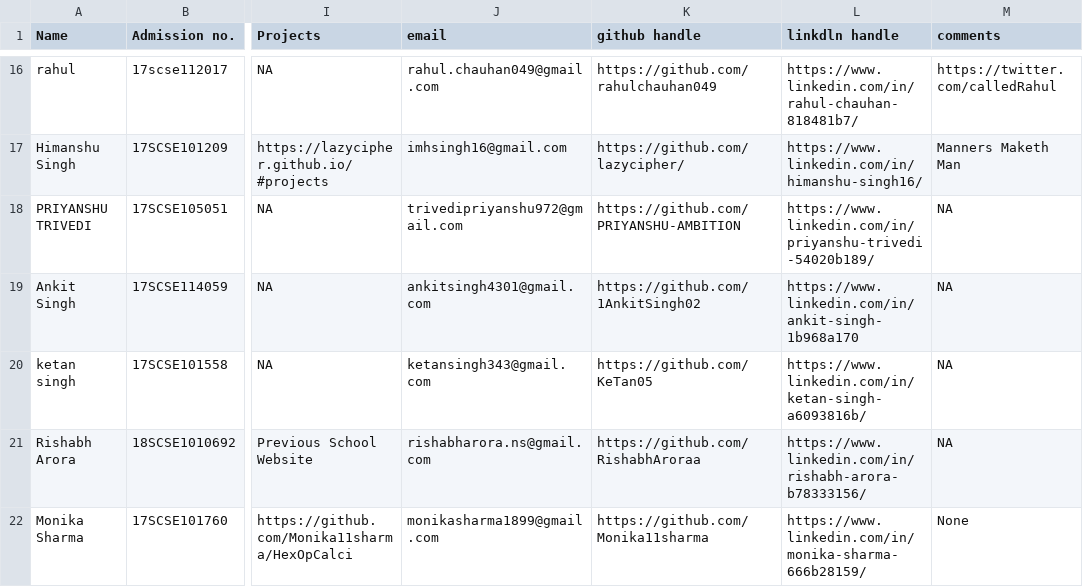
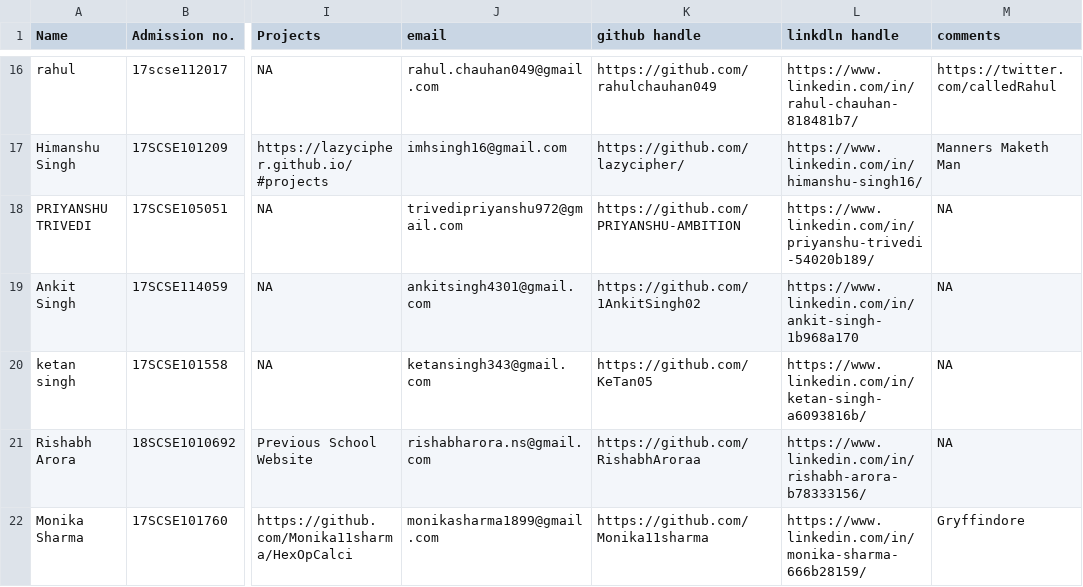
Before and after one commit to vishvaketan/gitTest, a CSV file: info.csv, drawn as a sheet; only a part is shown, gaps mark what is left out; the diff names each change by its address in the sheet, - before the commit and + after, or states it on an @@ line.

Commit message:
Update info.csv

```diff
--- a/info.csv
+++ b/info.csv
-M22 (comments): None
+M22 (comments): Gryffindore
```
